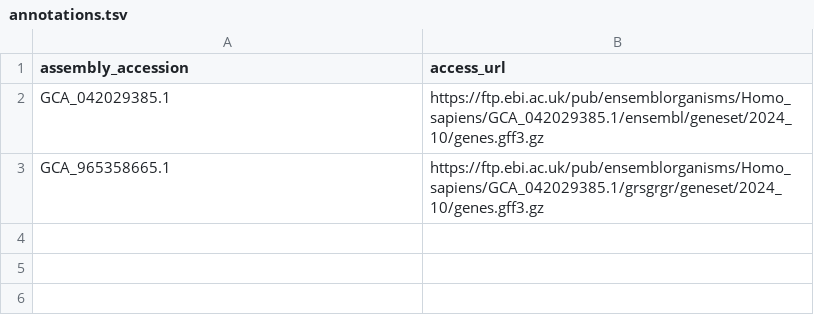
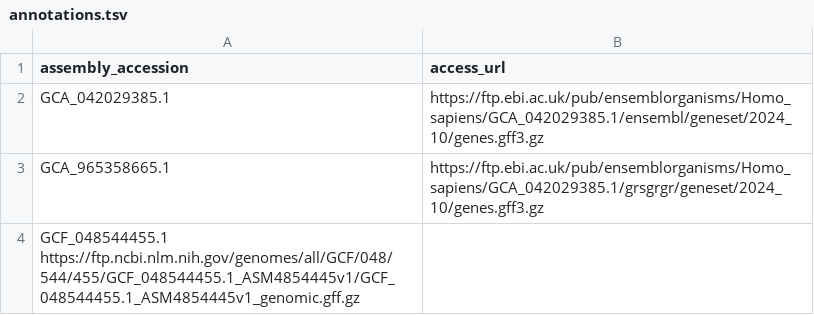
Before and after one commit to guigolab/annotrieve-registry, a TSV file: test1/annotations.tsv, drawn as a sheet.

Commit message:
test

```diff
--- a/test1/annotations.tsv
+++ b/test1/annotations.tsv
@@ -3 +3,2 @@ GCA_042029385.1	https://ftp.ebi.ac.uk/pub/ensemblorganisms/Homo_sapiens/GCA_0420
 GCA_965358665.1	https://ftp.ebi.ac.uk/pub/ensemblorganisms/Homo_sapiens/GCA_042029385.1/grsgrgr/geneset/2024_10/genes.gff3.gz
+GCF_048544455.1 https://ftp.ncbi.nlm.nih.gov/genomes/all/GCF/048/544/455/GCF_048544455.1_ASM4854445v1/GCF_048544455.1_ASM4854445v1_genomic.gff.gz
```
